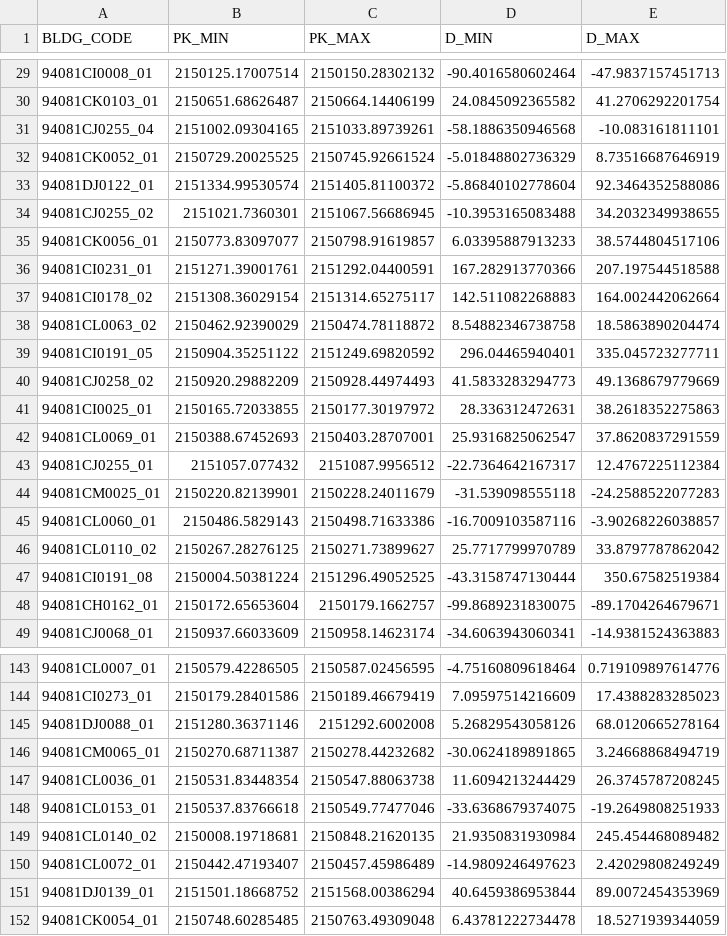
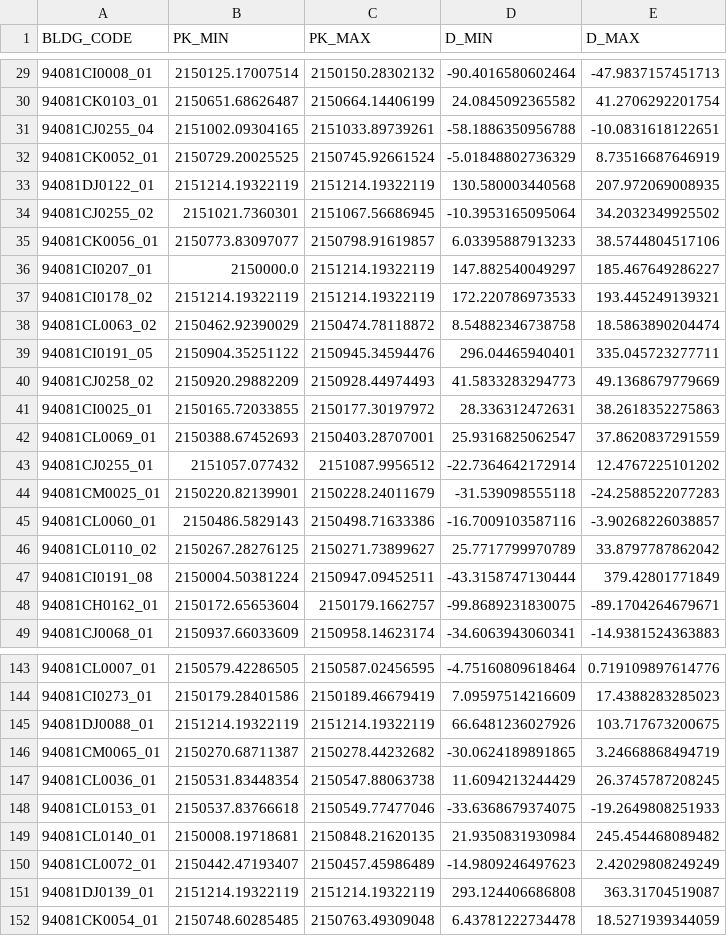
Before and after one commit to andreadanzi/epbm, a CSV file: data/Elementi_Raccordo_pkdist.csv.out.csv, drawn as a sheet; only a part is shown, gaps mark what is left out; the diff covers the shown part only.

```diff
--- a/data/Elementi_Raccordo_pkdist.csv.out.csv
+++ b/data/Elementi_Raccordo_pkdist.csv.out.csv
@@ -30,11 +30,11 @@ BLDG_CODE;PK_MIN;PK_MAX;D_MIN;D_MAX
 94081CK0103_01;2150651.68626487;2150664.14406199;24.0845092365582;41.2706292201754
-94081CJ0255_04;2151002.09304165;2151033.89739261;-58.1886350946568;-10.083161811101
+94081CJ0255_04;2151002.09304165;2151033.89739261;-58.1886350956788;-10.0831618122651
 94081CK0052_01;2150729.20025525;2150745.92661524;-5.01848802736329;8.73516687646919
-94081DJ0122_01;2151334.99530574;2151405.81100372;-5.86840102778604;92.3464352588086
-94081CJ0255_02;2151021.7360301;2151067.56686945;-10.3953165083488;34.2032349938655
+94081DJ0122_01;2151214.19322119;2151214.19322119;130.580003440568;207.972069008935
+94081CJ0255_02;2151021.7360301;2151067.56686945;-10.3953165095064;34.2032349925502
 94081CK0056_01;2150773.83097077;2150798.91619857;6.03395887913233;38.5744804517106
-94081CI0231_01;2151271.39001761;2151292.04400591;167.282913770366;207.197544518588
-94081CI0178_02;2151308.36029154;2151314.65275117;142.511082268883;164.002442062664
+94081CI0207_01;2150000.0;2151214.19322119;147.882540049297;185.467649286227
+94081CI0178_02;2151214.19322119;2151214.19322119;172.220786973533;193.445249139321
 94081CL0063_02;2150462.92390029;2150474.78118872;8.54882346738758;18.5863890204474
-94081CI0191_05;2150904.35251122;2151249.69820592;296.04465940401;335.045723277711
+94081CI0191_05;2150904.35251122;2150945.34594476;296.04465940401;335.045723277711
 94081CJ0258_02;2150920.29882209;2150928.44974493;41.5833283294773;49.1368679779669
@@ -42,3 +42,3 @@ BLDG_CODE;PK_MIN;PK_MAX;D_MIN;D_MAX
 94081CL0069_01;2150388.67452693;2150403.28707001;25.9316825062547;37.8620837291559
-94081CJ0255_01;2151057.077432;2151087.9956512;-22.7364642167317;12.4767225112384
+94081CJ0255_01;2151057.077432;2151087.9956512;-22.7364642172914;12.4767225101202
 94081CM0025_01;2150220.82139901;2150228.24011679;-31.539098555118;-24.2588522077283
@@ -46,3 +46,3 @@ BLDG_CODE;PK_MIN;PK_MAX;D_MIN;D_MAX
 94081CL0110_02;2150267.28276125;2150271.73899627;25.7717799970789;33.8797787862042
-94081CI0191_08;2150004.50381224;2151296.49052525;-43.3158747130444;350.67582519384
+94081CI0191_08;2150004.50381224;2150947.09452511;-43.3158747130444;379.42801771849
 94081CH0162_01;2150172.65653604;2150179.1662757;-99.8689231830075;-89.1704264679671
@@ -144,3 +144,3 @@ BLDG_CODE;PK_MIN;PK_MAX;D_MIN;D_MAX
 94081CI0273_01;2150179.28401586;2150189.46679419;7.09597514216609;17.4388283285023
-94081DJ0088_01;2151280.36371146;2151292.6002008;5.26829543058126;68.0120665278164
+94081DJ0088_01;2151214.19322119;2151214.19322119;66.6481236027926;103.717673200675
 94081CM0065_01;2150270.68711387;2150278.44232682;-30.0624189891865;3.24668868494719
@@ -148,5 +148,5 @@ BLDG_CODE;PK_MIN;PK_MAX;D_MIN;D_MAX
 94081CL0153_01;2150537.83766618;2150549.77477046;-33.6368679374075;-19.2649808251933
-94081CL0140_02;2150008.19718681;2150848.21620135;21.9350831930984;245.454468089482
+94081CL0140_01;2150008.19718681;2150848.21620135;21.9350831930984;245.454468089482
 94081CL0072_01;2150442.47193407;2150457.45986489;-14.9809246497623;2.42029808249249
-94081DJ0139_01;2151501.18668752;2151568.00386294;40.6459386953844;89.0072454353969
+94081DJ0139_01;2151214.19322119;2151214.19322119;293.124406686808;363.31704519087
 94081CK0054_01;2150748.60285485;2150763.49309048;6.43781222734478;18.5271939344059
```
Also changed, not shown: 5 added rows and 67 edited cells elsewhere in this file, 10 other files.
